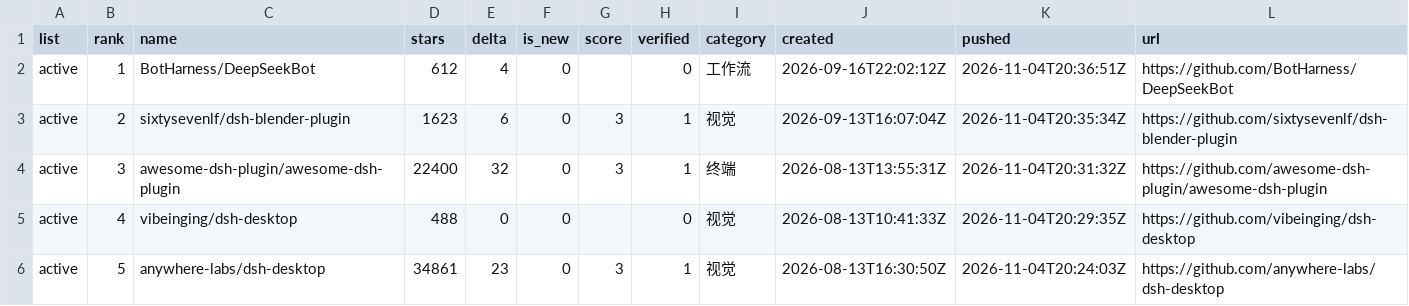
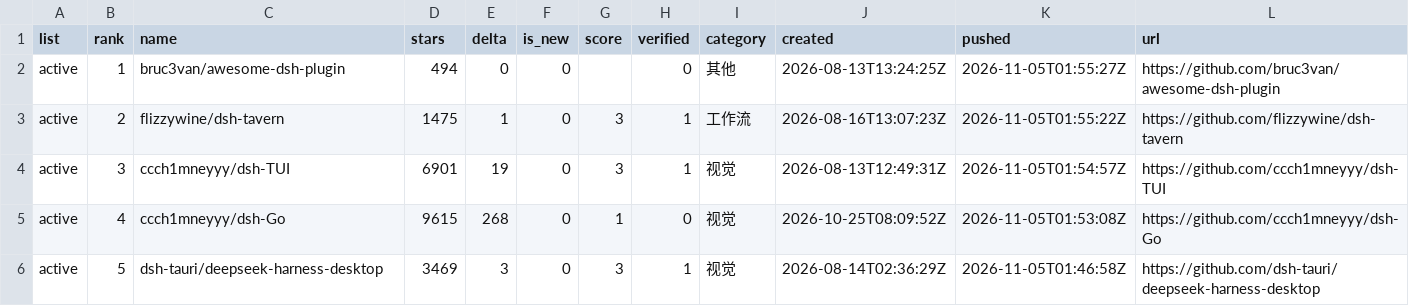
Before and after one commit to dsh-pulse/dsh-daily-pulse, a CSV file: reports/data/active-board.csv, drawn as a sheet.

```diff
--- a/reports/data/active-board.csv
+++ b/reports/data/active-board.csv
@@ -1,6 +1,6 @@
 list,rank,name,stars,delta,is_new,score,verified,category,created,pushed,url
-active,1,BotHarness/DeepSeekBot,612,4,0,,0,工作流,2026-09-16T22:02:12Z,2026-11-04T20:36:51Z,https://github.com/BotHarness/DeepSeekBot
-active,2,sixtysevenlf/dsh-blender-plugin,1623,6,0,3,1,视觉,2026-09-13T16:07:04Z,2026-11-04T20:35:34Z,https://github.com/sixtysevenlf/dsh-blender-plugin
-active,3,awesome-dsh-plugin/awesome-dsh-plugin,22400,32,0,3,1,终端,2026-08-13T13:55:31Z,2026-11-04T20:31:32Z,https://github.com/awesome-dsh-plugin/awesome-dsh-plugin
-active,4,vibeinging/dsh-desktop,488,0,0,,0,视觉,2026-08-13T10:41:33Z,2026-11-04T20:29:35Z,https://github.com/vibeinging/dsh-desktop
-active,5,anywhere-labs/dsh-desktop,34861,23,0,3,1,视觉,2026-08-13T16:30:50Z,2026-11-04T20:24:03Z,https://github.com/anywhere-labs/dsh-desktop
+active,1,bruc3van/awesome-dsh-plugin,494,0,0,,0,其他,2026-08-13T13:24:25Z,2026-11-05T01:55:27Z,https://github.com/bruc3van/awesome-dsh-plugin
+active,2,flizzywine/dsh-tavern,1475,1,0,3,1,工作流,2026-08-16T13:07:23Z,2026-11-05T01:55:22Z,https://github.com/flizzywine/dsh-tavern
+active,3,ccch1mneyyy/dsh-TUI,6901,19,0,3,1,视觉,2026-08-13T12:49:31Z,2026-11-05T01:54:57Z,https://github.com/ccch1mneyyy/dsh-TUI
+active,4,ccch1mneyyy/dsh-Go,9615,268,0,1,0,视觉,2026-10-25T08:09:52Z,2026-11-05T01:53:08Z,https://github.com/ccch1mneyyy/dsh-Go
+active,5,dsh-tauri/deepseek-harness-desktop,3469,3,0,3,1,视觉,2026-08-14T02:36:29Z,2026-11-05T01:46:58Z,https://github.com/dsh-tauri/deepseek-harness-desktop
```
Also changed, not shown: reports/data/category-boards.csv, reports/data/latest.csv, 16 other files.
